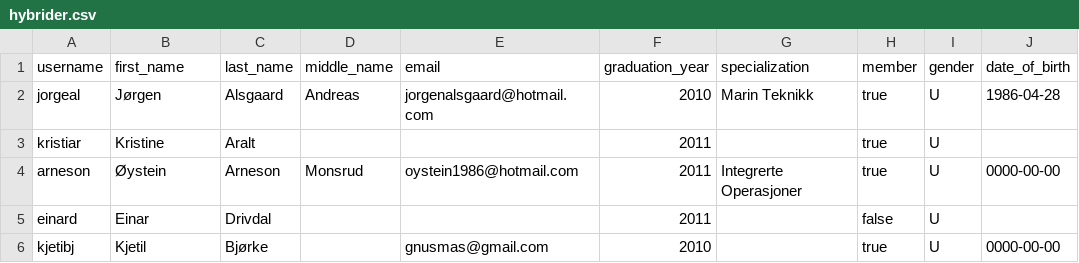
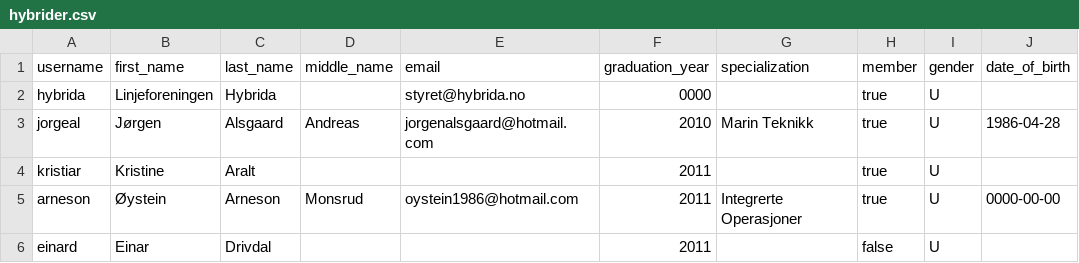
Before and after one commit to hybrida/hybridjango, a CSV file: hybrider.csv, drawn as a sheet; only a part is shown; the shorter side is filled out with more unchanged rows.

Commit message:
add password reset by email

```diff
--- a/hybrider.csv
+++ b/hybrider.csv
@@ -1,2 +1,3 @@
 "username","first_name","last_name","middle_name","email","graduation_year","specialization","member","gender","date_of_birth"
+"hybrida","Linjeforeningen","Hybrida",,"styret@hybrida.no","0000",,"true","U",
 "jorgeal","Jørgen","Alsgaard","Andreas","jorgenalsgaard@hotmail.com","2010","Marin Teknikk","true","U","1986-04-28"
```
Also changed, not shown: 7 other files.
